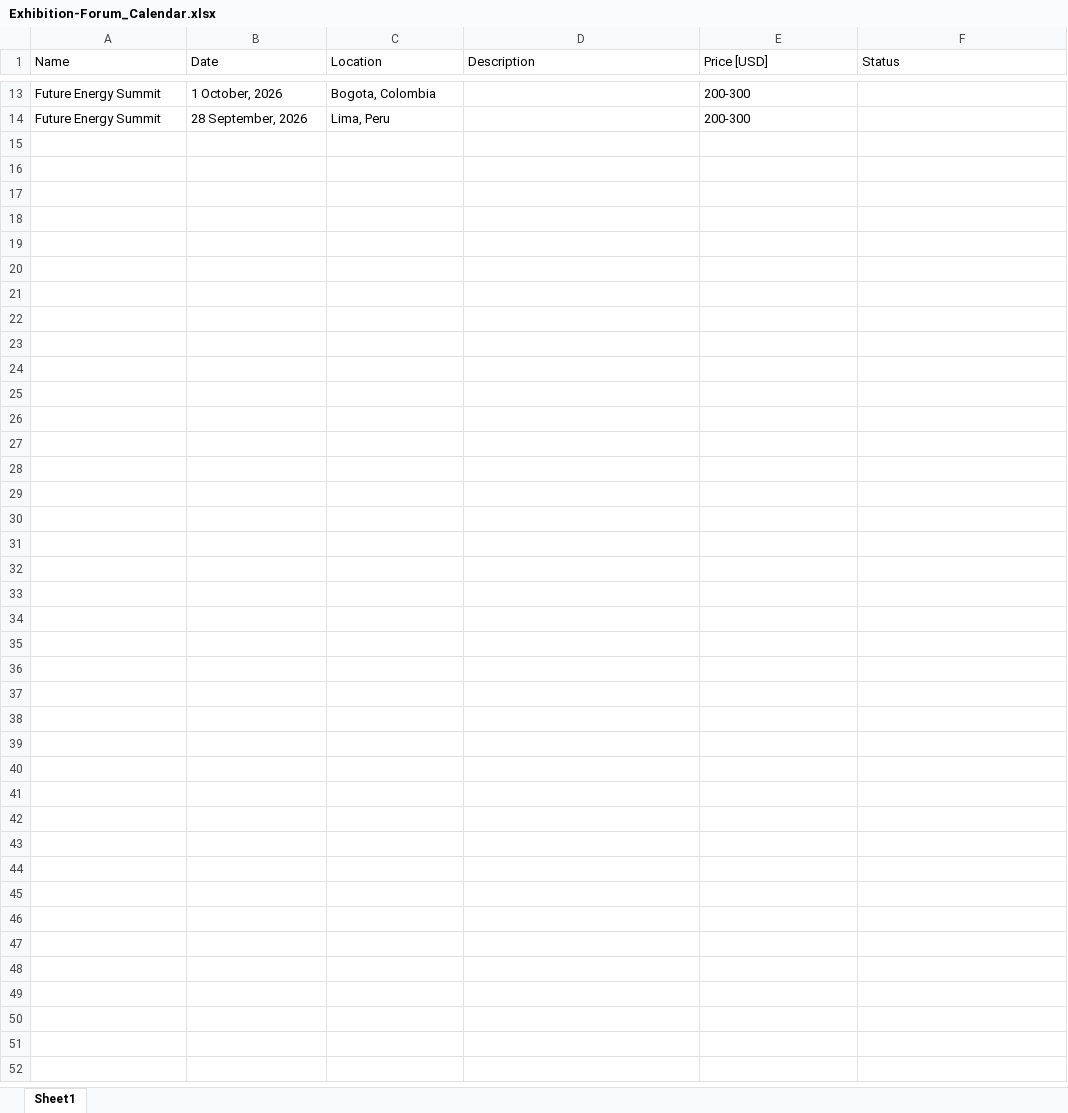
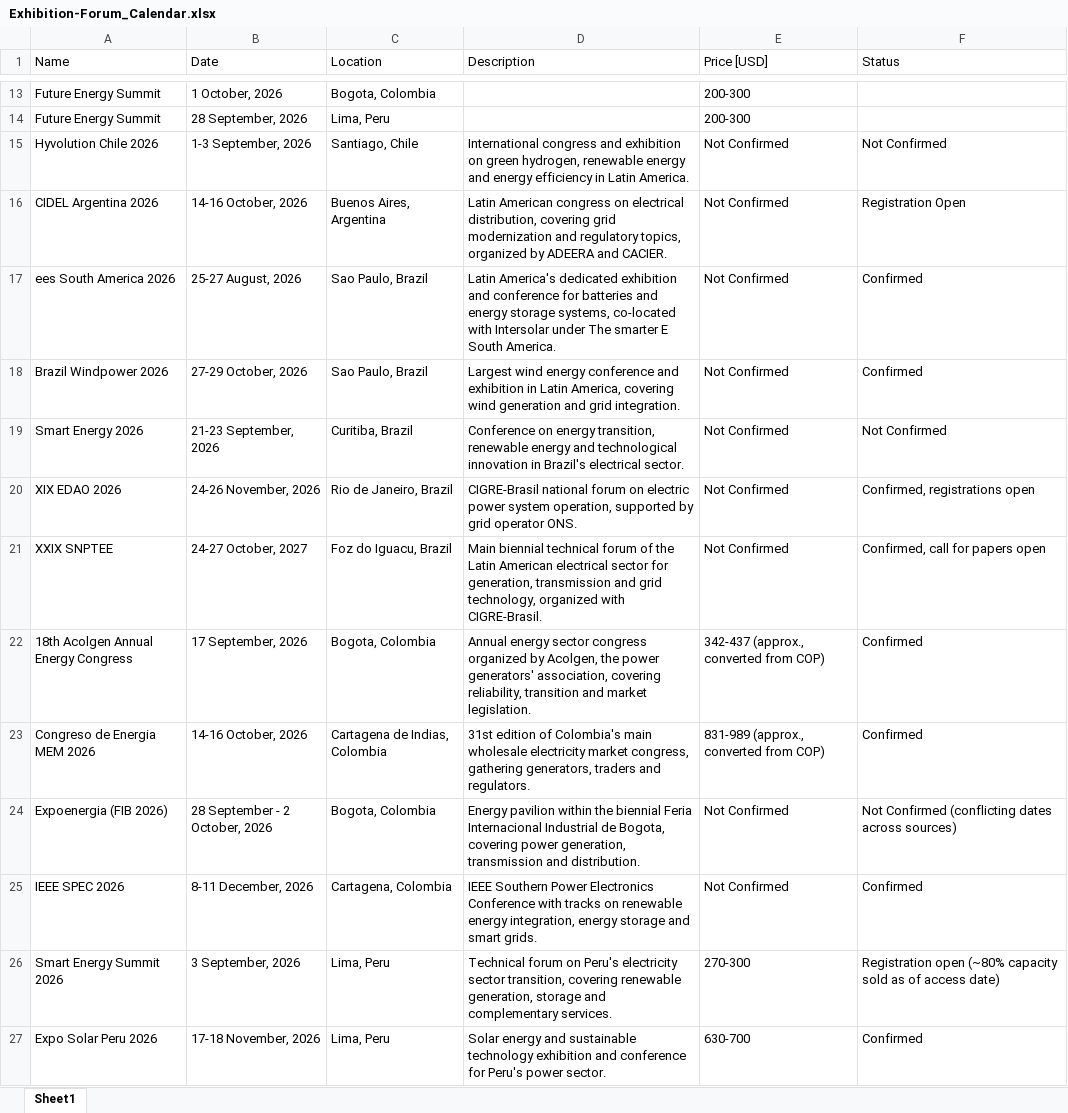
Before and after one commit to nicolasrodriguez2-cloud/Inteligencia-de-Mercado-LATAM-BESS, an Excel workbook: Exhibition-Forum_Calendar.xlsx, sheet Sheet1, drawn as a sheet; only a part is shown, gaps mark what is left out; values as stored, in another font and other column widths than the file's, no borders; the diff names each change by its address in the sheet, - before the commit and + after, or states it on an @@ line.

```diff
--- a/Exhibition-Forum_Calendar.xlsx (sheet Sheet1)
+++ b/Exhibition-Forum_Calendar.xlsx (sheet Sheet1)
+row 15: Hyvolution Chile 2026 | 1-3 September, 2026 | Santiago, Chile | International congress and exhibition on green hydrogen, renewable energy and energy efficiency in Latin America. | Not Confirmed | Not Confirmed
+row 16: CIDEL Argentina 2026 | 14-16 October, 2026 | Buenos Aires, Argentina | Latin American congress on electrical distribution, covering grid modernization and regulatory topics, organized by ADEERA and CACIER. | Not Confirmed | Registration Open
+row 17: ees South America 2026 | 25-27 August, 2026 | Sao Paulo, Brazil | Latin America's dedicated exhibition and conference for batteries and energy storage systems, co-located with Intersolar under The smarter E South America. | Not Confirmed | Confirmed
+row 18: Brazil Windpower 2026 | 27-29 October, 2026 | Sao Paulo, Brazil | Largest wind energy conference and exhibition in Latin America, covering wind generation and grid integration. | Not Confirmed | Confirmed
+row 19: Smart Energy 2026 | 21-23 September, 2026 | Curitiba, Brazil | Conference on energy transition, renewable energy and technological innovation in Brazil's electrical sector. | Not Confirmed | Not Confirmed
+row 20: XIX EDAO 2026 | 24-26 November, 2026 | Rio de Janeiro, Brazil | CIGRE-Brasil national forum on electric power system operation, supported by grid operator ONS. | Not Confirmed | Confirmed, registrations open
+row 21: XXIX SNPTEE | 24-27 October, 2027 | Foz do Iguacu, Brazil | Main biennial technical forum of the Latin American electrical sector for generation, transmission and grid technology, organized with CIGRE-Brasil. | Not Confirmed | Confirmed, call for papers open
+row 22: 18th Acolgen Annual Energy Congress | 17 September, 2026 | Bogota, Colombia | Annual energy sector congress organized by Acolgen, the power generators' association, covering reliability, transition and market legislation. | 342-437 (approx., converted from COP) | Confirmed
+row 23: Congreso de Energia MEM 2026 | 14-16 October, 2026 | Cartagena de Indias, Colombia | 31st edition of Colombia's main wholesale electricity market congress, gathering generators, traders and regulators. | 831-989 (approx., converted from COP) | Confirmed
+row 24: Expoenergia (FIB 2026) | 28 September - 2 October, 2026 | Bogota, Colombia | Energy pavilion within the biennial Feria Internacional Industrial de Bogota, covering power generation, transmission and distribution. | Not Confirmed | Not Confirmed (conflicting dates across sources)
+row 25: IEEE SPEC 2026 | 8-11 December, 2026 | Cartagena, Colombia | IEEE Southern Power Electronics Conference with tracks on renewable energy integration, energy storage and smart grids. | Not Confirmed | Confirmed
+row 26: Smart Energy Summit 2026 | 3 September, 2026 | Lima, Peru | Technical forum on Peru's electricity sector transition, covering renewable generation, storage and complementary services. | 270-300 | Registration open (~80% capacity sold as of access date)
+row 27: Expo Solar Peru 2026 | 17-18 November, 2026 | Lima, Peru | Solar energy and sustainable technology exhibition and conference for Peru's power sector. | 630-700 | Confirmed
```
